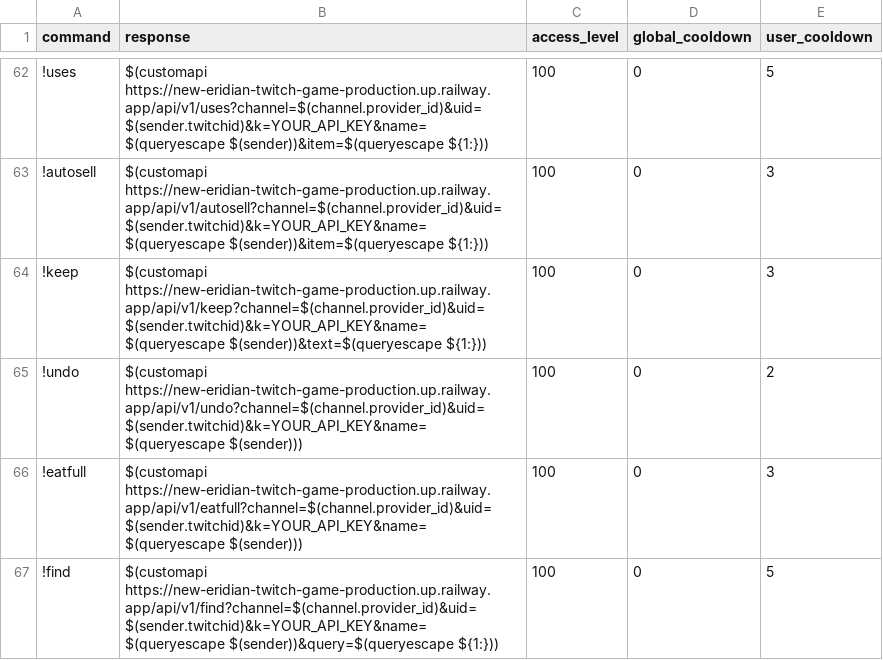
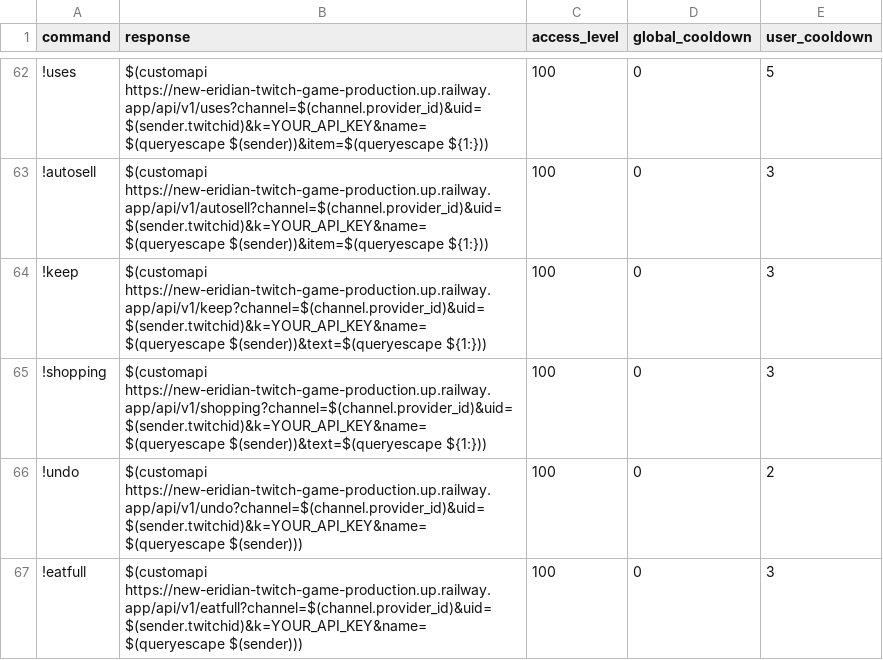
Before and after one commit to Kamex420/new-eridian-twitch-gamev2, a CSV file: integrations/twitch/commands.csv, drawn as a sheet; only a part is shown, gaps mark what is left out; the shorter side is filled out with more unchanged rows; the diff names each change by its address in the sheet, - before the commit and + after, or states it on an @@ line.

```diff
--- a/integrations/twitch/commands.csv
+++ b/integrations/twitch/commands.csv
+row 65: !shopping | $(customapi https://new-eridian-twitch-game-production.up.railway.app/api/v1/shopping?channel=$(channel.provider_id)&uid=$(sender.twitchid)&k=YOUR_API_KEY&name=$(queryescape $(sender))&text=$(queryescape ${1:})) | 100 | 0 | 3
```
Also changed, not shown: 15 other files.
